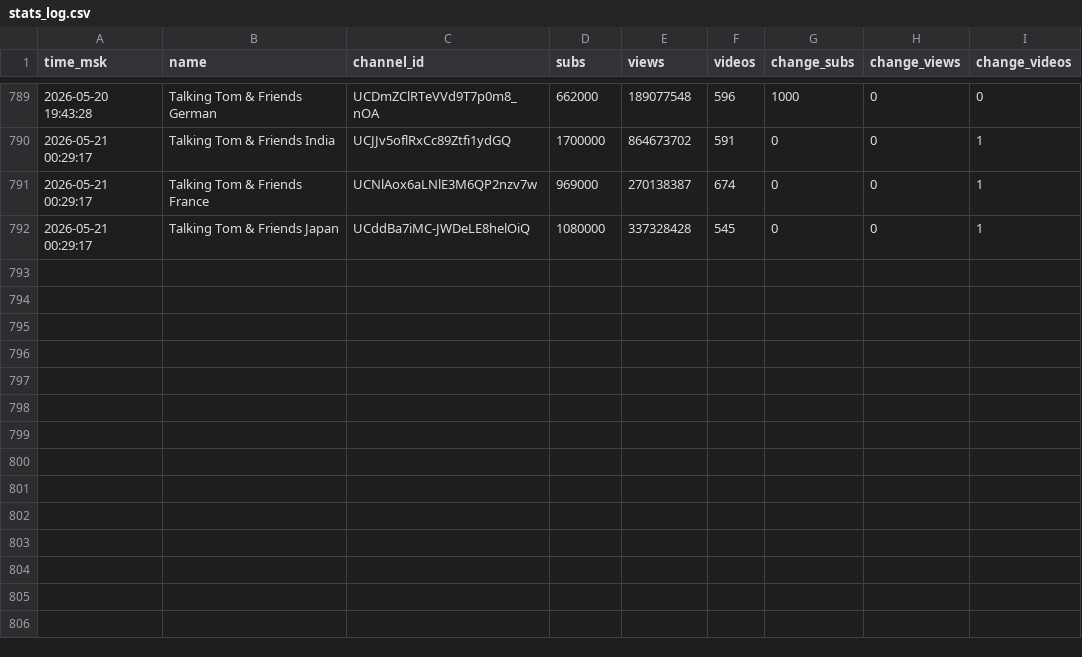
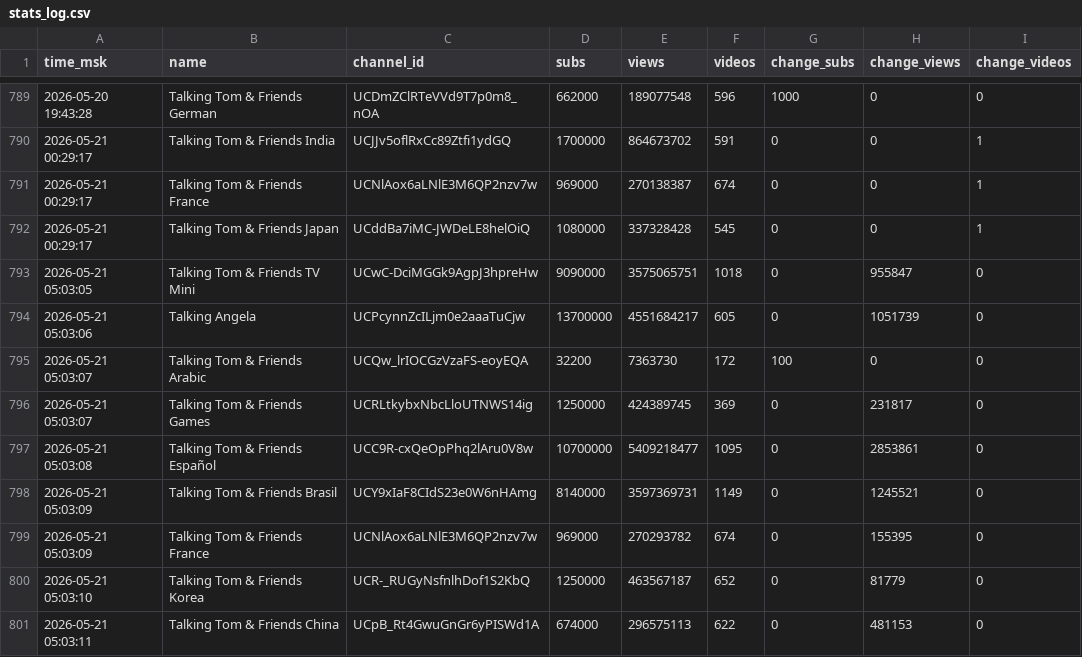
Before and after one commit to PozzisMine/TalkingFriendsStats, a CSV file: stats_log.csv, drawn as a sheet; only a part is shown, gaps mark what is left out.

```diff
--- a/stats_log.csv
+++ b/stats_log.csv
@@ -792 +792,10 @@ time_msk,name,channel_id,subs,views,videos,change_subs,change_views,change_video
 2026-05-21 00:29:17,Talking Tom & Friends Japan,UCddBa7iMC-JWDeLE8helOiQ,1080000,337328428,545,0,0,1
+2026-05-21 05:03:05,Talking Tom & Friends TV Mini,UCwC-DciMGGk9AgpJ3hpreHw,9090000,3575065751,1018,0,955847,0
+2026-05-21 05:03:06,Talking Angela,UCPcynnZcILjm0e2aaaTuCjw,13700000,4551684217,605,0,1051739,0
+2026-05-21 05:03:07,Talking Tom & Friends Arabic,UCQw_lrIOCGzVzaFS-eoyEQA,32200,7363730,172,100,0,0
+2026-05-21 05:03:07,Talking Tom & Friends Games,UCRLtkybxNbcLloUTNWS14ig,1250000,424389745,369,0,231817,0
+2026-05-21 05:03:08,Talking Tom & Friends Español,UCC9R-cxQeOpPhq2lAru0V8w,10700000,5409218477,1095,0,2853861,0
+2026-05-21 05:03:09,Talking Tom & Friends Brasil,UCY9xIaF8CIdS23e0W6nHAmg,8140000,3597369731,1149,0,1245521,0
+2026-05-21 05:03:09,Talking Tom & Friends France,UCNlAox6aLNlE3M6QP2nzv7w,969000,270293782,674,0,155395,0
+2026-05-21 05:03:10,Talking Tom & Friends Korea,UCR-_RUGyNsfnlhDof1S2KbQ,1250000,463567187,652,0,81779,0
+2026-05-21 05:03:11,Talking Tom & Friends China,UCpB_Rt4GwuGnGr6yPISWd1A,674000,296575113,622,0,481153,0
```
Also changed, not shown: 1 other file.
